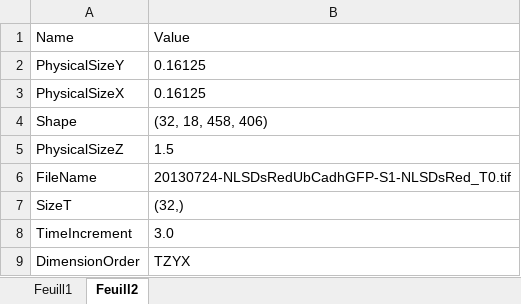
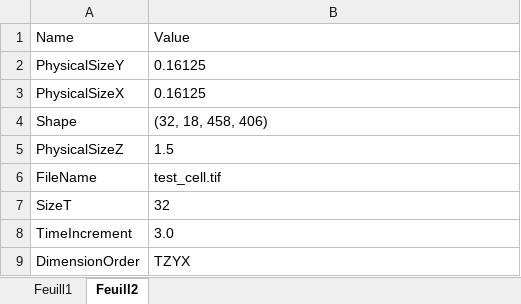
Before and after one commit to glyg/cell-tracker, an Excel workbook: cell_tracker/data/excel_trajs_example.xlsx, sheet Feuill2, drawn as a sheet; values as stored, in another font and other column widths than the file's, no borders; the diff names each change by its address in the sheet, - before the commit and + after, or states it on an @@ line.

```diff
--- a/cell_tracker/data/excel_trajs_example.xlsx (sheet Feuill2)
+++ b/cell_tracker/data/excel_trajs_example.xlsx (sheet Feuill2)
-B6: 20130724-NLSDsRedUbCadhGFP-S1-NLSDsRed_T0.tif
+B6: test_cell.tif
-B7: (32,)
+B7: 32
```
Also changed, not shown: sheet Feuill1, 4 other files.
